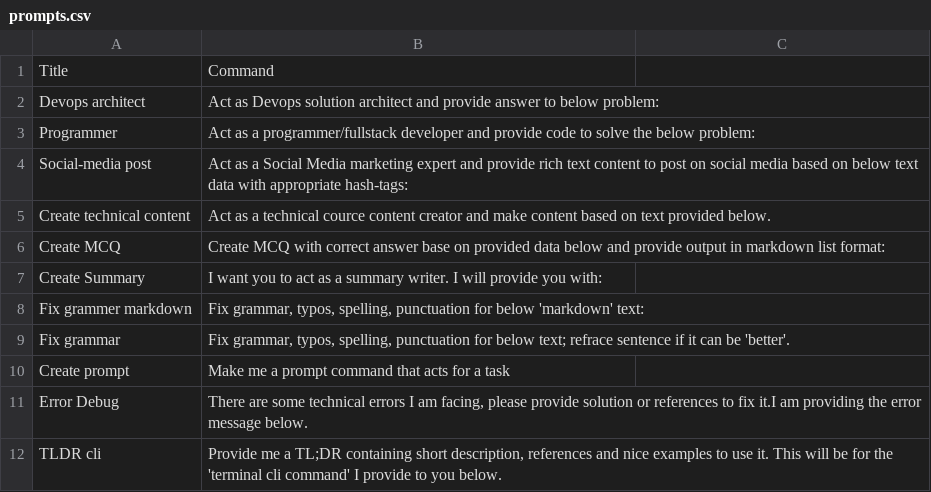
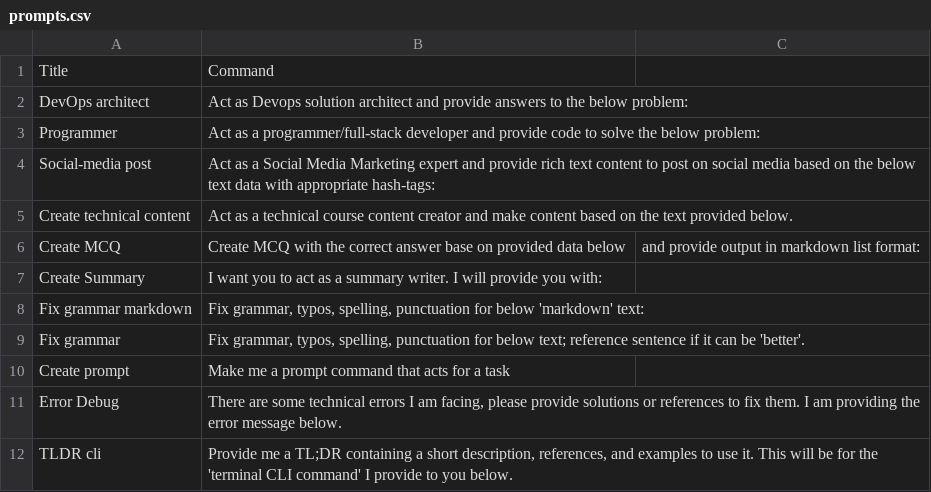
Before and after one commit to Rishang/heygpt, a CSV file: prompts.csv, drawn as a sheet.

Commit message:
Update prompts.csv

```diff
--- a/prompts.csv
+++ b/prompts.csv
@@ -1,12 +1,12 @@
 Title,Command
-Devops architect,Act as Devops solution architect and provide answer to below problem:
-Programmer,Act as a programmer/fullstack developer and provide code to solve the below problem:
-Social-media post,Act as a Social Media marketing expert and provide rich text content to post on social media based on below text data with appropriate hash-tags:
-Create technical content,Act as a technical cource content creator and make content based on text provided below.
-Create MCQ,Create MCQ with correct answer base on provided data below and provide output in markdown list format:
+DevOps architect,Act as Devops solution architect and provide answers to the below problem:
+Programmer,Act as a programmer/full-stack developer and provide code to solve the below problem:
+Social-media post,Act as a Social Media Marketing expert and provide rich text content to post on social media based on the below text data with appropriate hash-tags:
+Create technical content,Act as a technical course content creator and make content based on the text provided below.
+Create MCQ,Create MCQ with the correct answer base on provided data below, and provide output in markdown list format:
 Create Summary,I want you to act as a summary writer. I will provide you with:
-Fix grammer markdown,"Fix grammar, typos, spelling, punctuation for below 'markdown' text:"
-Fix grammar,"Fix grammar, typos, spelling, punctuation for below text; refrace sentence if it can be 'better'."
+Fix grammar markdown,"Fix grammar, typos, spelling, punctuation for below 'markdown' text:"
+Fix grammar,"Fix grammar, typos, spelling, punctuation for below text; reference sentence if it can be 'better'."
 Create prompt,Make me a prompt command that acts for a task
-Error Debug,"There are some technical errors I am facing, please provide solution or references to fix it.I am providing the error message below."
-TLDR cli,"Provide me a TL;DR containing short description,  references and nice examples to use it. This will be for the 'terminal cli command' I provide to you below. "
+Error Debug,"There are some technical errors I am facing, please provide solutions or references to fix them. I am providing the error message below."
+TLDR cli,"Provide me a TL;DR containing a short description,  references, and examples to use it. This will be for the 'terminal CLI command' I provide to you below. "
```
